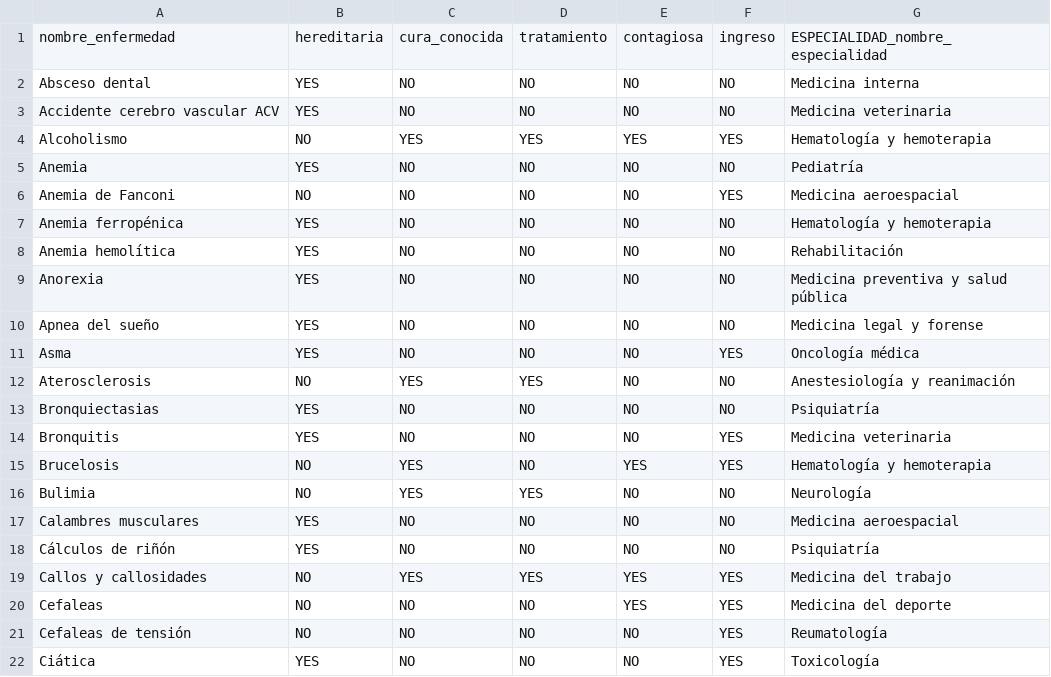
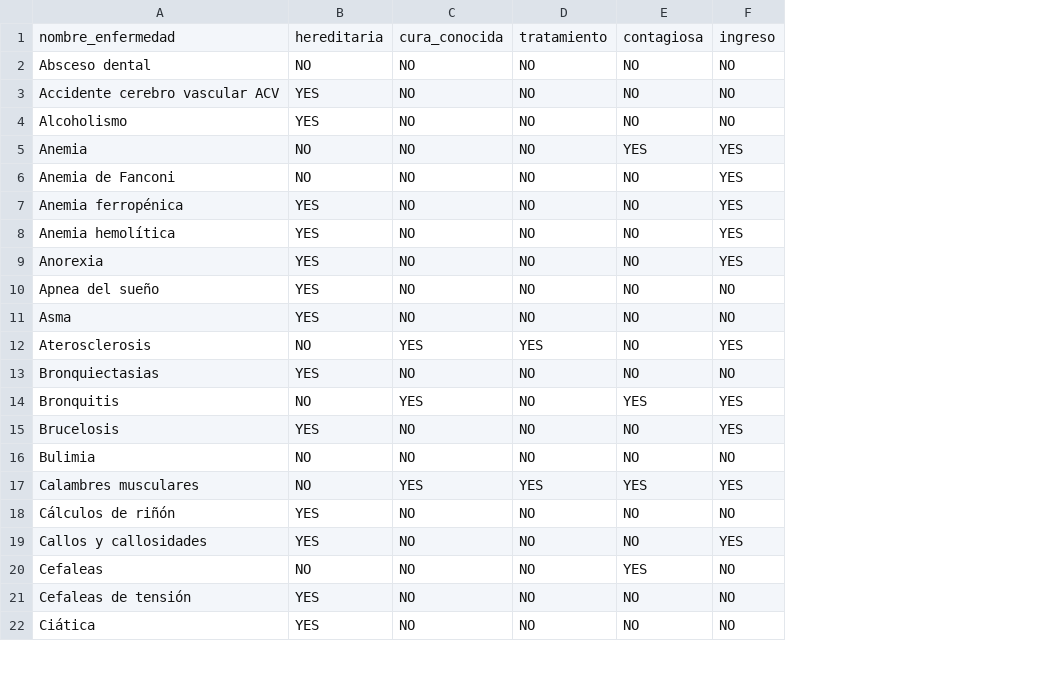
Before and after one commit to joseroma/HospitalDBWeb, a CSV file: Result_datasets_withoutFK/tabla_enfermedad.csv, drawn as a sheet; only a part is shown; the diff covers the shown part only; the diff names each change by its address in the sheet, - before the commit and + after, or states it on an @@ line.

```diff
--- a/Result_datasets_withoutFK/tabla_enfermedad.csv
+++ b/Result_datasets_withoutFK/tabla_enfermedad.csv
-column G, rows 1-22: ESPECIALIDAD_nombre_especialidad | Medicina interna | Medicina veterinaria | Hematología y hemoterapia | Pediatría | Medicina aeroespacial | Hematología y hemoterapia | Rehabilitación | Medicina preventiva y salud pública | Medicina legal y forense | Oncología médica | Anestesiología y reanimación | Psiquiatría | Medicina veterinaria | Hematología y hemoterapia | Neurología | Medicina aeroespacial | Psiquiatría | Medicina del trabajo | Medicina del deporte | Reumatología | Toxicología
-B2: YES
+B2: NO
-B4: NO
+B4: YES
-C4: YES
+C4: NO
-D4: YES
+D4: NO
-E4: YES
+E4: NO
-F4: YES
+F4: NO
-B5: YES
+B5: NO
-E5: NO
+E5: YES
-F5: NO
+F5: YES
-F7:F9: NO
+F7:F9: YES
-F11: YES
+F11: NO
-F12: NO
+F12: YES
-B14: YES
+B14: NO
-C14: NO
+C14: YES
-E14: NO
+E14: YES
-B15: NO
+B15: YES
-C15:C16: YES
+C15:C16: NO
-E15: YES
+E15: NO
-D16: YES
+D16: NO
-B17: YES
+B17: NO
-C17: NO
+C17: YES
-D17: NO
+D17: YES
-E17: NO
+E17: YES
-F17: NO
+F17: YES
-B19: NO
+B19: YES
-C19: YES
+C19: NO
-D19: YES
+D19: NO
-E19: YES
+E19: NO
-F20:F22: YES
+F20:F22: NO
-B21: NO
+B21: YES
```
Also changed, not shown: 142 edited cells elsewhere in this file, Result_datasets_withoutFK/tabla_operacion.csv, Result_datasets_withoutFK/tabla_paciente.csv, 4 other files.
